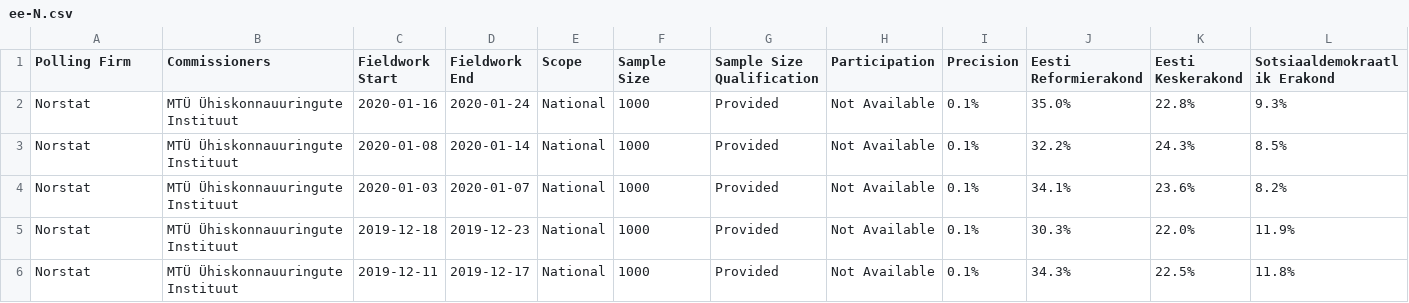
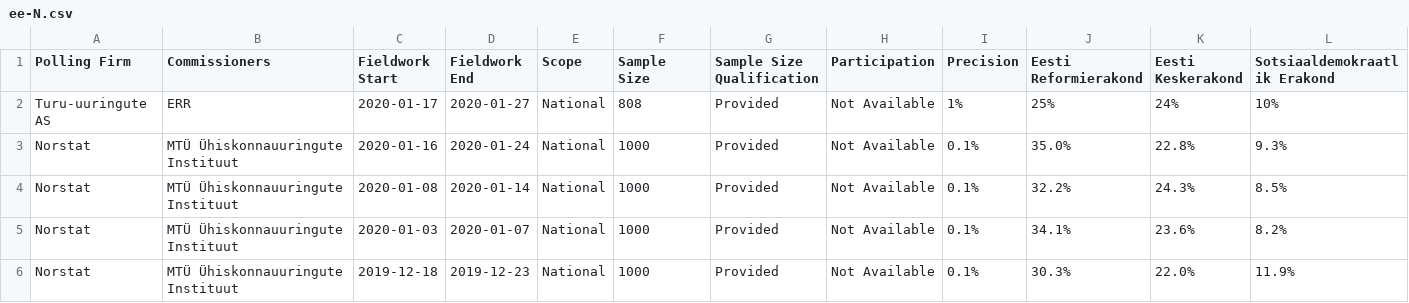
Before and after one commit to filipvanlaenen/eopaod, a CSV file: docs/ee-N.csv, drawn as a sheet; only a part is shown; the shorter side is filled out with more unchanged rows; rows hold the shown columns only; the diff names each change by its address in the sheet, - before the commit and + after, or states it on an @@ line.

```diff
--- a/docs/ee-N.csv
+++ b/docs/ee-N.csv
+row 2: Turu-uuringute AS | ERR | 2020-01-17 | 2020-01-27 | National | 808 | Provided | Not Available | 1% | 25% | 24% | 10%
```
Also changed, not shown: docs/ee.csv.
